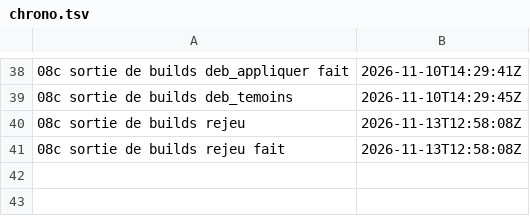
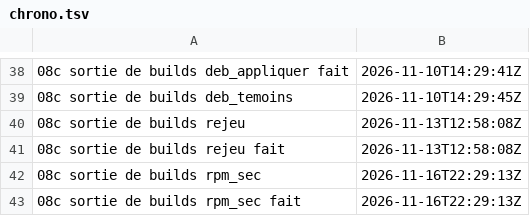
Before and after one commit to gigi206/supply-chain, a TSV file: poc/bricks/08c-durcissement/resultats/chrono.tsv, drawn as a sheet; only a part is shown, gaps mark what is left out; the diff names each change by its address in the sheet, - before the commit and + after, or states it on an @@ line.

Commit message:
Brique 05, sortie rpm : rpm_sec passé dans le dépôt (16/11/2026, 22:29:13 UTC, code 0, « Oui, lance rpm_sec ») : R1 tenue
Hôte seul, aucune lecture du cluster, 0 KO. Journal 08c/resultats/sortie-rpm_sec.log,
identique hors en-tête à s1-sortie-rpm_sec.log du 12/11 (copie détachée). Rien posé dans
le cluster ; rpm_appliquer et rpm_temoins attendent chacun leur accord ; aucun rejeu de
zéro avant rpm_temoins.

```diff
--- a/poc/bricks/08c-durcissement/resultats/chrono.tsv
+++ b/poc/bricks/08c-durcissement/resultats/chrono.tsv
+row 42: 08c sortie de builds rpm_sec | 2026-11-16T22:29:13Z
+row 43: 08c sortie de builds rpm_sec fait | 2026-11-16T22:29:13Z
```
Also changed, not shown: 5 other files.
